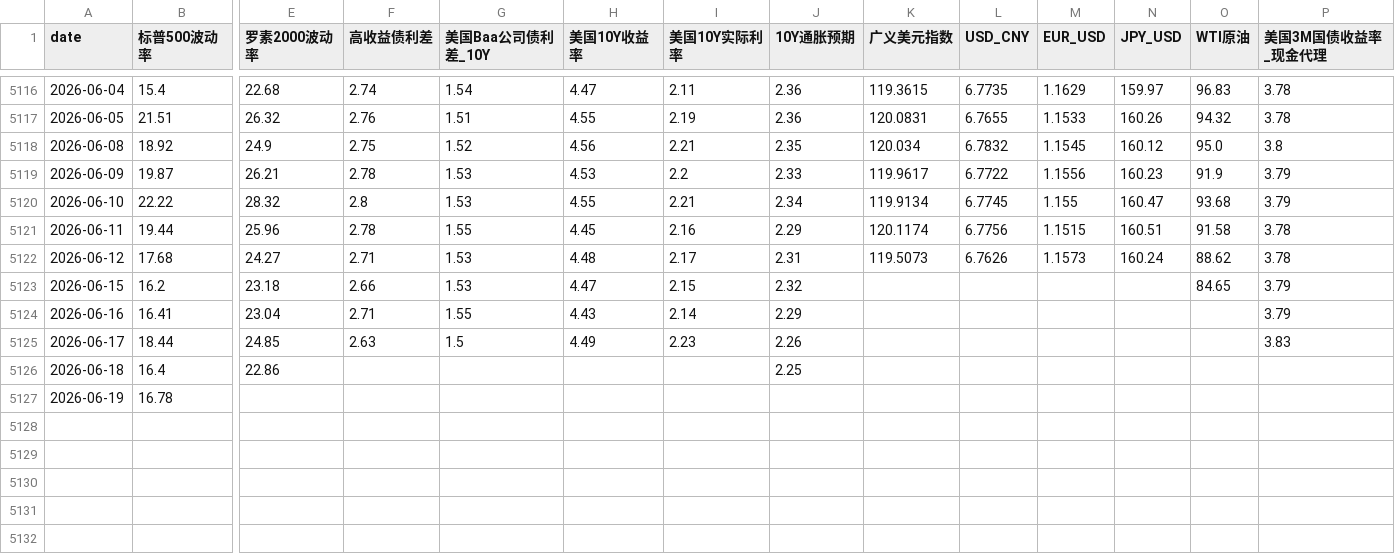
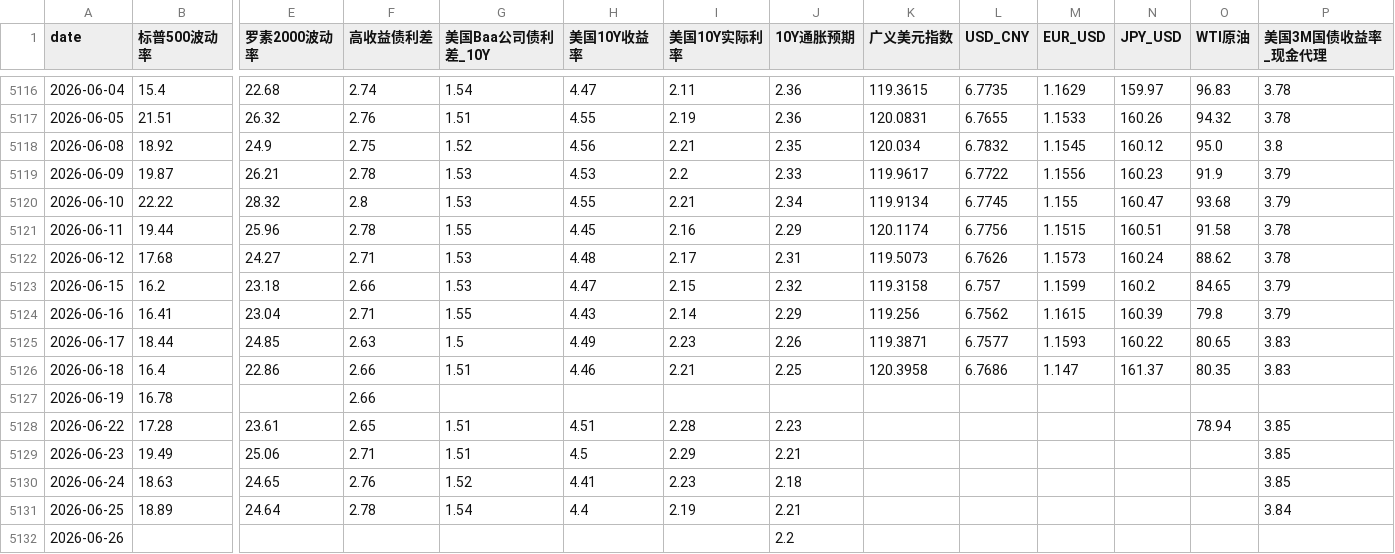
Before and after one commit to Jasper868/Layer1MacroData, a CSV file: data/raw/fred_cache.csv, drawn as a sheet; only a part is shown, gaps mark what is left out; rows hold the shown columns only; the diff names each change by its address in the sheet, - before the commit and + after, or states it on an @@ line.

```diff
--- a/data/raw/fred_cache.csv
+++ b/data/raw/fred_cache.csv
-K5123 (广义美元指数): (empty)
+K5123 (广义美元指数): 119.3158
-L5123 (USD_CNY): (empty)
+L5123 (USD_CNY): 6.757
-M5123 (EUR_USD): (empty)
+M5123 (EUR_USD): 1.1599
-N5123 (JPY_USD): (empty)
+N5123 (JPY_USD): 160.2
-K5124 (广义美元指数): (empty)
+K5124 (广义美元指数): 119.256
-L5124 (USD_CNY): (empty)
+L5124 (USD_CNY): 6.7562
-M5124 (EUR_USD): (empty)
+M5124 (EUR_USD): 1.1615
-N5124 (JPY_USD): (empty)
+N5124 (JPY_USD): 160.39
-O5124 (WTI原油): (empty)
+O5124 (WTI原油): 79.8
-K5125 (广义美元指数): (empty)
+K5125 (广义美元指数): 119.3871
-L5125 (USD_CNY): (empty)
+L5125 (USD_CNY): 6.7577
-M5125 (EUR_USD): (empty)
+M5125 (EUR_USD): 1.1593
-N5125 (JPY_USD): (empty)
+N5125 (JPY_USD): 160.22
-O5125 (WTI原油): (empty)
+O5125 (WTI原油): 80.65
-F5126:F5127 (高收益债利差): (empty)
+F5126:F5127 (高收益债利差): 2.66
-G5126 (美国Baa公司债利差_10Y): (empty)
+G5126 (美国Baa公司债利差_10Y): 1.51
-H5126 (美国10Y收益率): (empty)
+H5126 (美国10Y收益率): 4.46
-I5126 (美国10Y实际利率): (empty)
+I5126 (美国10Y实际利率): 2.21
-K5126 (广义美元指数): (empty)
+K5126 (广义美元指数): 120.3958
-L5126 (USD_CNY): (empty)
+L5126 (USD_CNY): 6.7686
-M5126 (EUR_USD): (empty)
+M5126 (EUR_USD): 1.147
-N5126 (JPY_USD): (empty)
+N5126 (JPY_USD): 161.37
-O5126 (WTI原油): (empty)
+O5126 (WTI原油): 80.35
-P5126 (美国3M国债收益率_现金代理): (empty)
+P5126 (美国3M国债收益率_现金代理): 3.83
+row 5128: 2026-06-22 | 17.28 | 23.61 | 2.65 | 1.51 | 4.51 | 2.28 | 2.23 |  |  |  |  | 78.94 | 3.85
+row 5129: 2026-06-23 | 19.49 | 25.06 | 2.71 | 1.51 | 4.5 | 2.29 | 2.21 |  |  |  |  |  | 3.85
+row 5130: 2026-06-24 | 18.63 | 24.65 | 2.76 | 1.52 | 4.41 | 2.23 | 2.18 |  |  |  |  |  | 3.85
+row 5131: 2026-06-25 | 18.89 | 24.64 | 2.78 | 1.54 | 4.4 | 2.19 | 2.21 |  |  |  |  |  | 3.84
+row 5132: 2026-06-26 |  |  |  |  |  |  | 2.2
```
Also changed, not shown: data/meta/cboe_pcr_status_latest_run.csv, data/meta/research_availability_contract.csv, 22 other files.
